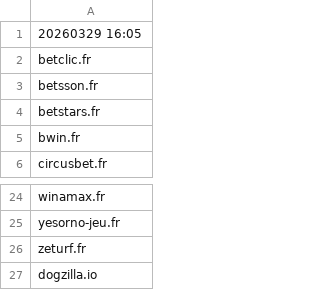
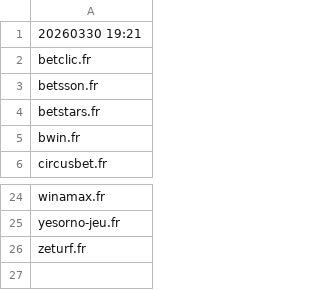
Before and after one commit to itsJustinCase/gamble-eagle, a CSV file: france.csv, drawn as a sheet; only a part is shown, gaps mark what is left out.

```diff
--- a/france.csv
+++ b/france.csv
@@ -1,2 +1,2 @@
-20260329 16:05
+20260330 19:21
 betclic.fr
@@ -26,2 +26 @@ yesorno-jeu.fr
 zeturf.fr
-dogzilla.io
```
Also changed, not shown: 1 other file.
